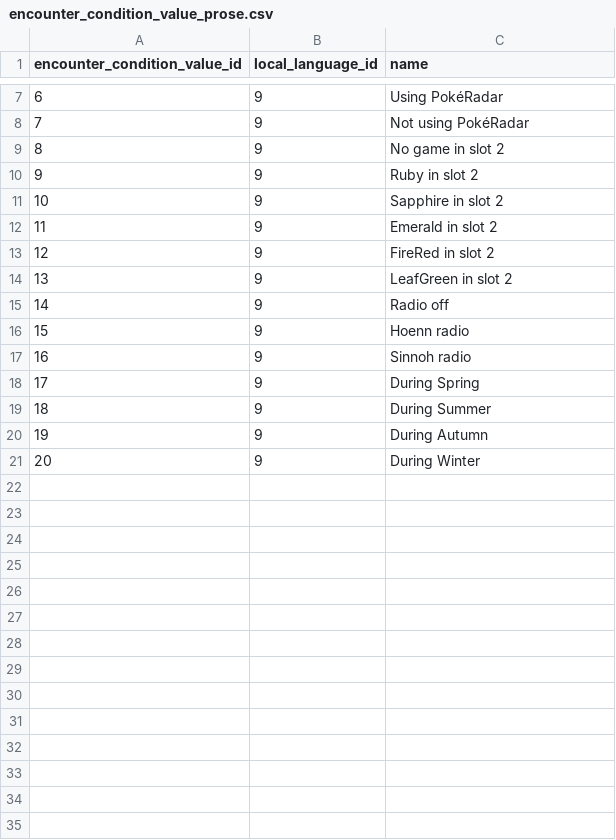
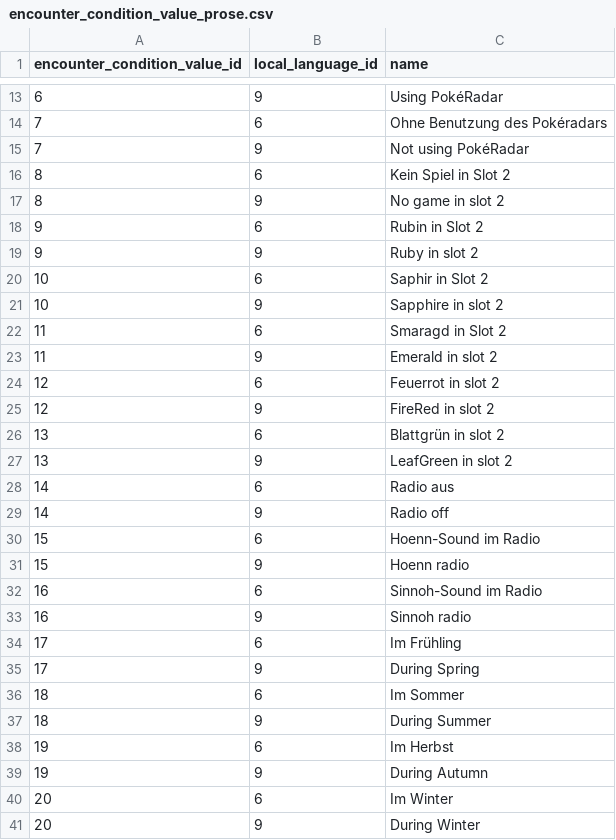
Before and after one commit to OpulentOwl/pokedex, a CSV file: pokedex/data/csv/encounter_condition_value_prose.csv, drawn as a sheet; only a part is shown, gaps mark what is left out; the diff covers the shown part only; the diff names each change by its address in the sheet, - before the commit and + after, or states it on an @@ line.

```diff
--- a/pokedex/data/csv/encounter_condition_value_prose.csv
+++ b/pokedex/data/csv/encounter_condition_value_prose.csv
+row 14: 7 | 6 | Ohne Benutzung des Pokéradars
+row 16: 8 | 6 | Kein Spiel in Slot 2
+row 18: 9 | 6 | Rubin in Slot 2
+row 20: 10 | 6 | Saphir in Slot 2
+row 22: 11 | 6 | Smaragd in Slot 2
+row 24: 12 | 6 | Feuerrot in slot 2
+row 26: 13 | 6 | Blattgrün in slot 2
+row 28: 14 | 6 | Radio aus
+row 30: 15 | 6 | Hoenn-Sound im Radio
+row 32: 16 | 6 | Sinnoh-Sound im Radio
+row 34: 17 | 6 | Im Frühling
+row 36: 18 | 6 | Im Sommer
+row 38: 19 | 6 | Im Herbst
+row 40: 20 | 6 | Im Winter
```
Also changed, not shown: 6 added rows elsewhere in this file, pokedex/data/csv/encounter_method_prose.csv, pokedex/data/csv/evolution_trigger_prose.csv, 13 other files.
